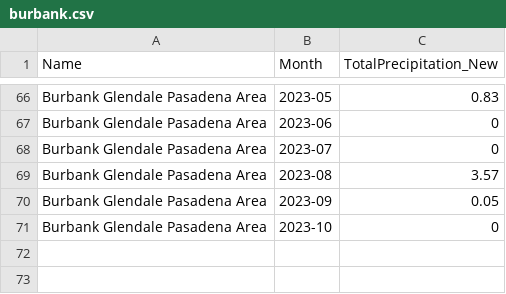
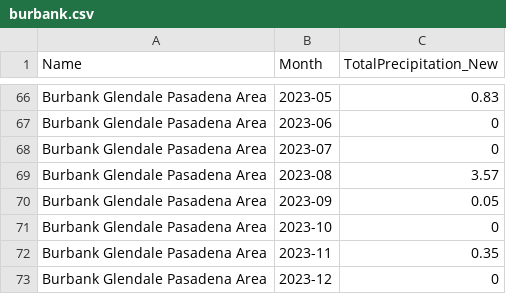
Before and after one commit to abcotvdata/CA-weather-tracker, a CSV file: CSVs/burbank.csv, drawn as a sheet; only a part is shown, gaps mark what is left out.

```diff
--- a/CSVs/burbank.csv
+++ b/CSVs/burbank.csv
@@ -71 +71,3 @@
 "Burbank Glendale Pasadena Area","2023-10",0
+"Burbank Glendale Pasadena Area","2023-11",0.35
+"Burbank Glendale Pasadena Area","2023-12",0
```
Also changed, not shown: CSVs/crescent.csv, CSVs/la_airport.csv, 32 other files.
